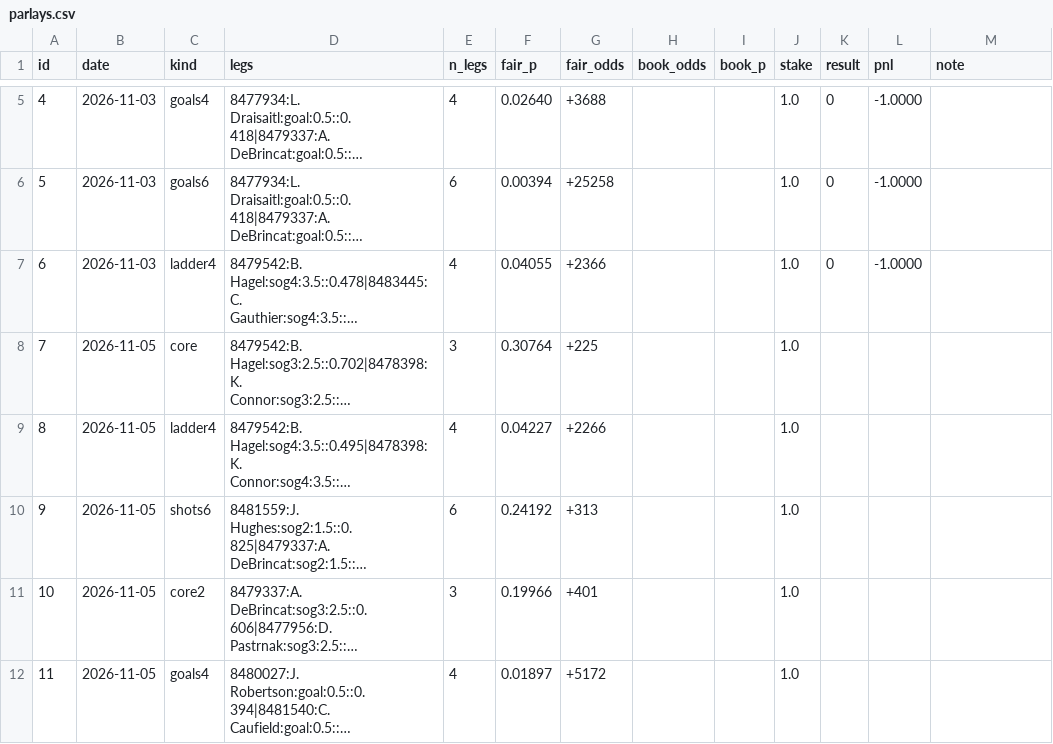
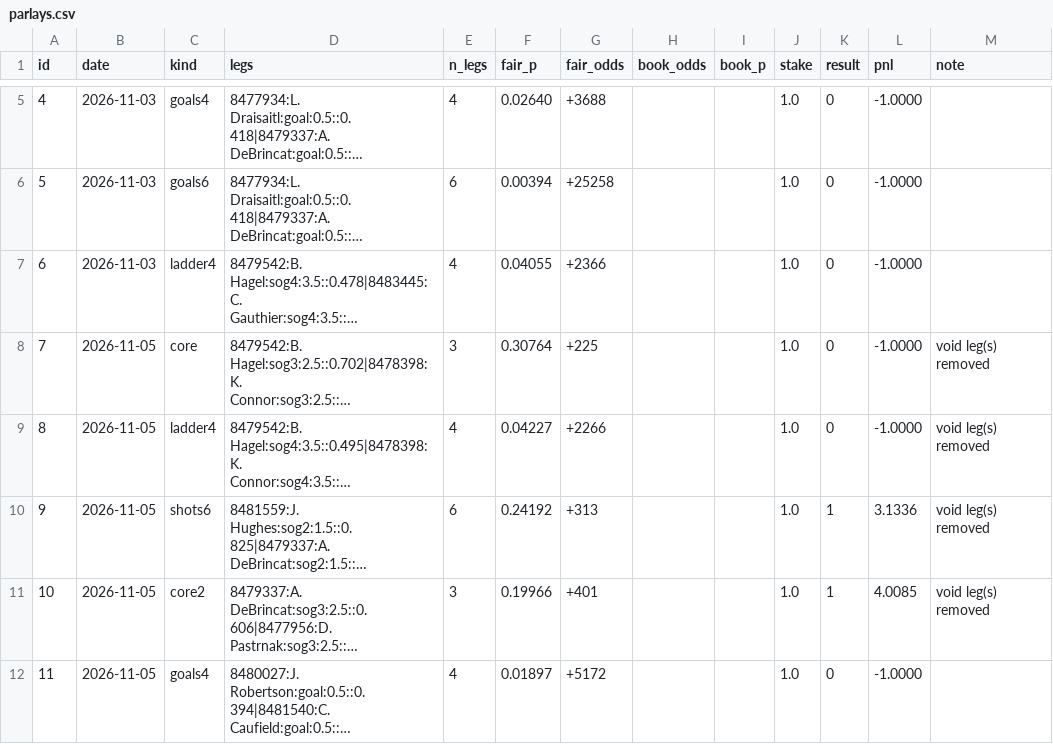
Before and after one commit to jamesjholee/the-ice, a CSV file: parlays.csv, drawn as a sheet; only a part is shown, gaps mark what is left out; long unchanged cells end in …; the diff names each change by its address in the sheet, - before the commit and + after, or states it on an @@ line.

```diff
--- a/parlays.csv
+++ b/parlays.csv
-K8:K9 (result): (empty)
+K8:K9 (result): 0
-L8:L9 (pnl): (empty)
+L8:L9 (pnl): -1.0000
-M8:M11 (note): (empty)
+M8:M11 (note): void leg(s) removed
-K10:K11 (result): (empty)
+K10:K11 (result): 1
-L10 (pnl): (empty)
+L10 (pnl): 3.1336
-L11 (pnl): (empty)
+L11 (pnl): 4.0085
-K12 (result): (empty)
+K12 (result): 0
-L12 (pnl): (empty)
+L12 (pnl): -1.0000
```
Also changed, not shown: docs/board.csv, 12 other files.
